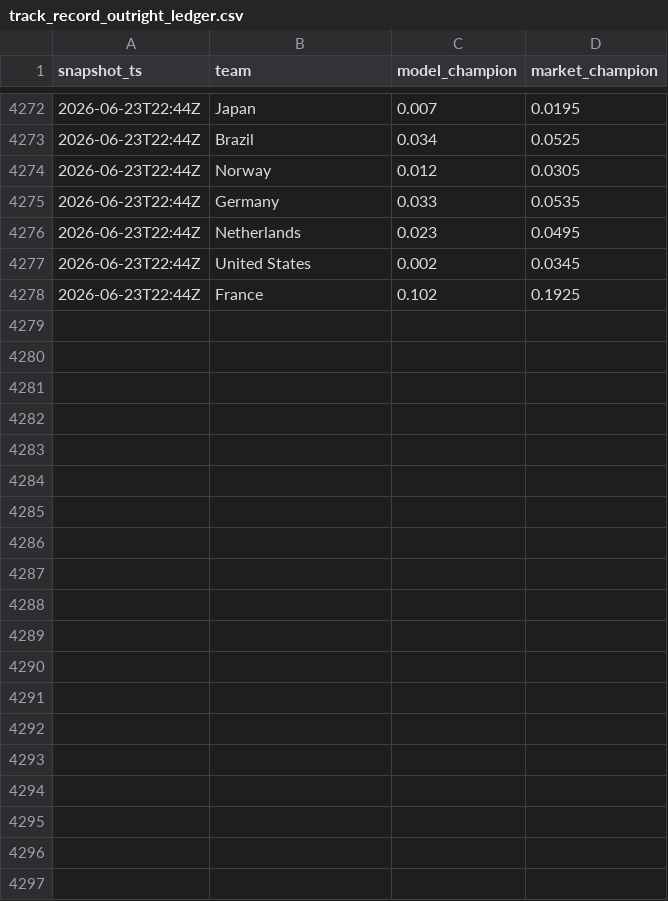
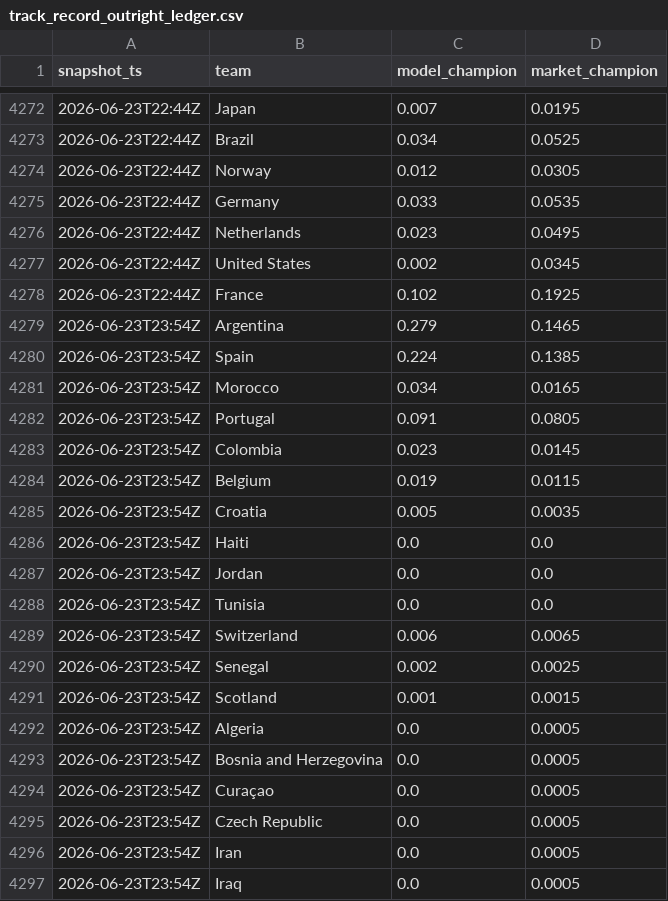
Before and after one commit to matteodethomasis-svg/wc2026-model, a CSV file: reports/track_record_outright_ledger.csv, drawn as a sheet; only a part is shown, gaps mark what is left out; the diff covers the shown part only.

```diff
--- a/reports/track_record_outright_ledger.csv
+++ b/reports/track_record_outright_ledger.csv
@@ -4278 +4278,20 @@ snapshot_ts,team,model_champion,market_champion
 2026-06-23T22:44Z,France,0.102,0.1925
+2026-06-23T23:54Z,Argentina,0.279,0.1465
+2026-06-23T23:54Z,Spain,0.224,0.1385
+2026-06-23T23:54Z,Morocco,0.034,0.0165
+2026-06-23T23:54Z,Portugal,0.091,0.0805
+2026-06-23T23:54Z,Colombia,0.023,0.0145
+2026-06-23T23:54Z,Belgium,0.019,0.0115
+2026-06-23T23:54Z,Croatia,0.005,0.0035
+2026-06-23T23:54Z,Haiti,0.0,0.0
+2026-06-23T23:54Z,Jordan,0.0,0.0
+2026-06-23T23:54Z,Tunisia,0.0,0.0
+2026-06-23T23:54Z,Switzerland,0.006,0.0065
+2026-06-23T23:54Z,Senegal,0.002,0.0025
+2026-06-23T23:54Z,Scotland,0.001,0.0015
+2026-06-23T23:54Z,Algeria,0.0,0.0005
+2026-06-23T23:54Z,Bosnia and Herzegovina,0.0,0.0005
+2026-06-23T23:54Z,Curaçao,0.0,0.0005
+2026-06-23T23:54Z,Czech Republic,0.0,0.0005
+2026-06-23T23:54Z,Iran,0.0,0.0005
+2026-06-23T23:54Z,Iraq,0.0,0.0005
```
Also changed, not shown: 28 added rows elsewhere in this file, data/interim/polymarket_world_cup_winner.csv, data/interim/wc2026_expected_lineups_espn.csv, 5 other files.
